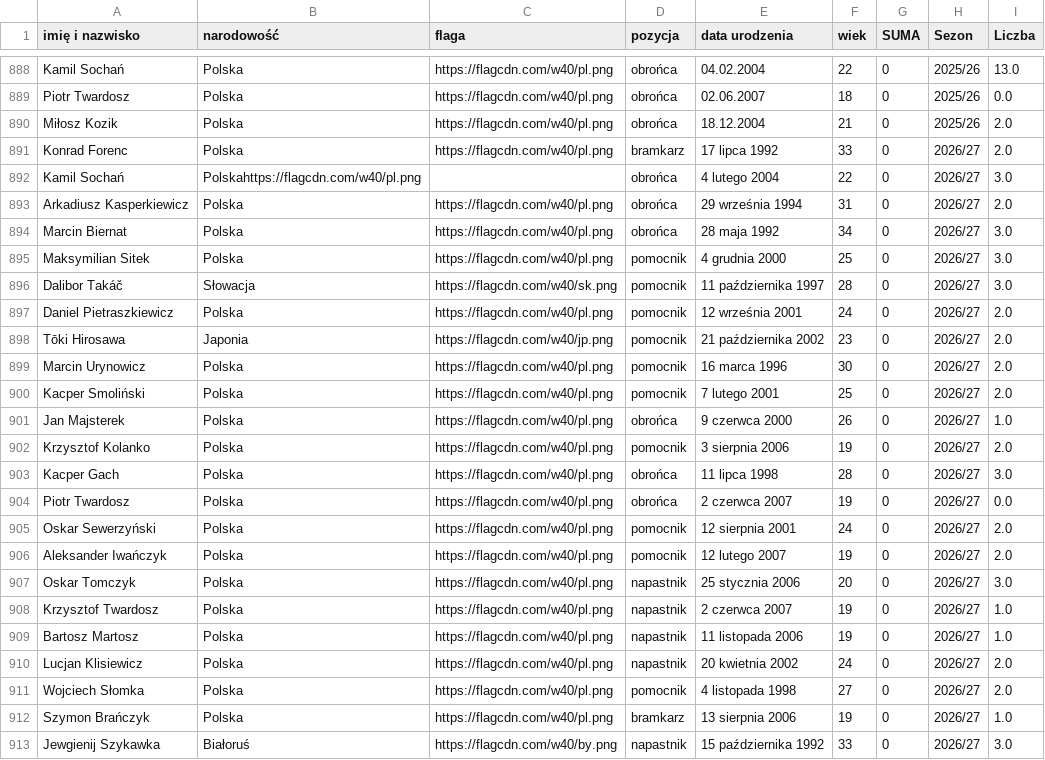
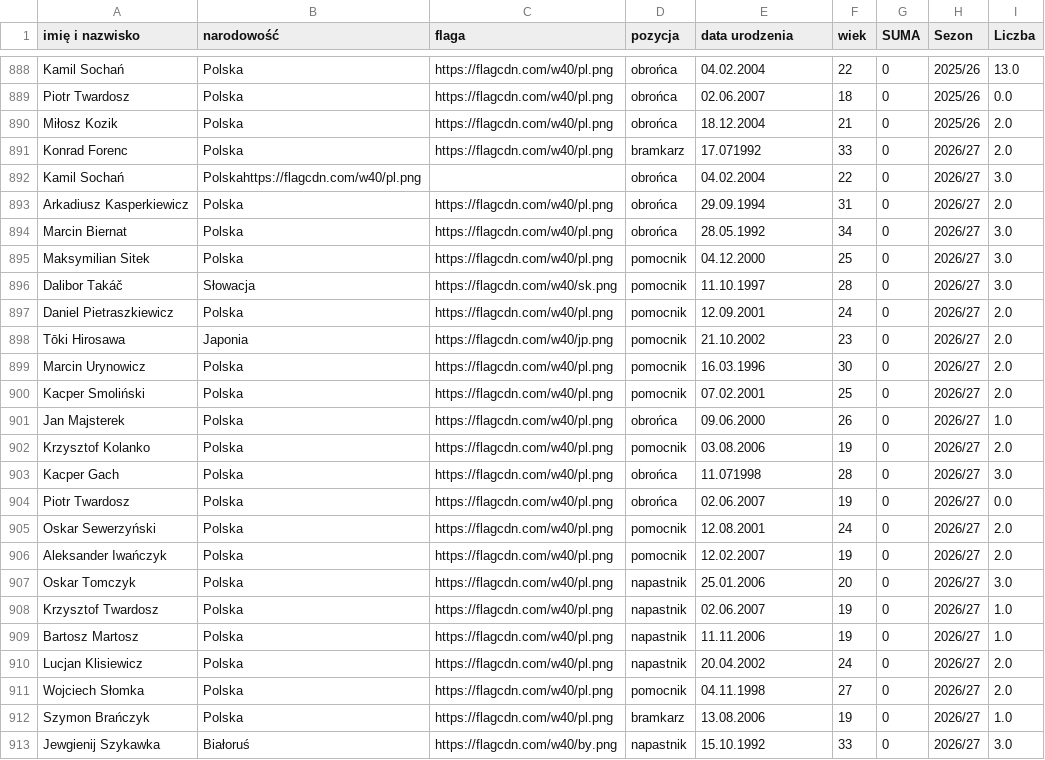
Before and after one commit to DomJer004/TSP_Baza, a CSV file: pilkarze.csv, drawn as a sheet; only a part is shown, gaps mark what is left out.

Commit message:
Update player entries in pilkarze.csv
Updated player data with new entries and corrected formatting issues.

```diff
--- a/pilkarze.csv
+++ b/pilkarze.csv
@@ -890,24 +890,24 @@ Piotr Twardosz,Polska,https://flagcdn.com/w40/pl.png,obrońca,02.06.2007,18,0,20
 Miłosz Kozik,Polska,https://flagcdn.com/w40/pl.png,obrońca,18.12.2004,21,0,2025/26,2.0
-Konrad Forenc,Polska,https://flagcdn.com/w40/pl.png,bramkarz,17 lipca 1992,33,0,2026/27,2.0
-Kamil Sochań,Polskahttps://flagcdn.com/w40/pl.png,,obrońca,4 lutego 2004,22,0,2026/27,3.0
-Arkadiusz Kasperkiewicz,Polska,https://flagcdn.com/w40/pl.png,obrońca,29 września 1994,31,0,2026/27,2.0
-Marcin Biernat,Polska,https://flagcdn.com/w40/pl.png,obrońca,28 maja 1992,34,0,2026/27,3.0
-Maksymilian Sitek,Polska,https://flagcdn.com/w40/pl.png,pomocnik,4 grudnia 2000,25,0,2026/27,3.0
-Dalibor Takáč,Słowacja,https://flagcdn.com/w40/sk.png,pomocnik,11 października 1997,28,0,2026/27,3.0
-Daniel Pietraszkiewicz,Polska,https://flagcdn.com/w40/pl.png,pomocnik,12 września 2001,24,0,2026/27,2.0
-Tōki Hirosawa,Japonia,https://flagcdn.com/w40/jp.png,pomocnik,21 października 2002,23,0,2026/27,2.0
-Marcin Urynowicz,Polska,https://flagcdn.com/w40/pl.png,pomocnik,16 marca 1996,30,0,2026/27,2.0
-Kacper Smoliński,Polska,https://flagcdn.com/w40/pl.png,pomocnik,7 lutego 2001,25,0,2026/27,2.0
-Jan Majsterek,Polska,https://flagcdn.com/w40/pl.png,obrońca,9 czerwca 2000,26,0,2026/27,1.0
-Krzysztof Kolanko,Polska,https://flagcdn.com/w40/pl.png,pomocnik,3 sierpnia 2006,19,0,2026/27,2.0
-Kacper Gach,Polska,https://flagcdn.com/w40/pl.png,obrońca,11 lipca 1998,28,0,2026/27,3.0
-Piotr Twardosz,Polska,https://flagcdn.com/w40/pl.png,obrońca,2 czerwca 2007,19,0,2026/27,0.0
-Oskar Sewerzyński,Polska,https://flagcdn.com/w40/pl.png,pomocnik,12 sierpnia 2001,24,0,2026/27,2.0
-Aleksander Iwańczyk,Polska,https://flagcdn.com/w40/pl.png,pomocnik,12 lutego 2007,19,0,2026/27,2.0
-Oskar Tomczyk,Polska,https://flagcdn.com/w40/pl.png,napastnik,25 stycznia 2006,20,0,2026/27,3.0
-Krzysztof Twardosz,Polska,https://flagcdn.com/w40/pl.png,napastnik,2 czerwca 2007,19,0,2026/27,1.0
-Bartosz Martosz,Polska,https://flagcdn.com/w40/pl.png,napastnik,11 listopada 2006,19,0,2026/27,1.0
-Lucjan Klisiewicz,Polska,https://flagcdn.com/w40/pl.png,napastnik,20 kwietnia 2002,24,0,2026/27,2.0
-Wojciech Słomka,Polska,https://flagcdn.com/w40/pl.png,pomocnik,4 listopada 1998,27,0,2026/27,2.0
-Szymon Brańczyk,Polska,https://flagcdn.com/w40/pl.png,bramkarz,13 sierpnia 2006,19,0,2026/27,1.0
-Jewgienij Szykawka,Białoruś,https://flagcdn.com/w40/by.png,napastnik,15 października 1992,33,0,2026/27,3.0
+Konrad Forenc,Polska,https://flagcdn.com/w40/pl.png,bramkarz,17.071992,33,0,2026/27,2.0
+Kamil Sochań,Polskahttps://flagcdn.com/w40/pl.png,,obrońca,04.02.2004,22,0,2026/27,3.0
+Arkadiusz Kasperkiewicz,Polska,https://flagcdn.com/w40/pl.png,obrońca,29.09.1994,31,0,2026/27,2.0
+Marcin Biernat,Polska,https://flagcdn.com/w40/pl.png,obrońca,28.05.1992,34,0,2026/27,3.0
+Maksymilian Sitek,Polska,https://flagcdn.com/w40/pl.png,pomocnik,04.12.2000,25,0,2026/27,3.0
+Dalibor Takáč,Słowacja,https://flagcdn.com/w40/sk.png,pomocnik,11.10.1997,28,0,2026/27,3.0
+Daniel Pietraszkiewicz,Polska,https://flagcdn.com/w40/pl.png,pomocnik,12.09.2001,24,0,2026/27,2.0
+Tōki Hirosawa,Japonia,https://flagcdn.com/w40/jp.png,pomocnik,21.10.2002,23,0,2026/27,2.0
+Marcin Urynowicz,Polska,https://flagcdn.com/w40/pl.png,pomocnik,16.03.1996,30,0,2026/27,2.0
+Kacper Smoliński,Polska,https://flagcdn.com/w40/pl.png,pomocnik,07.02.2001,25,0,2026/27,2.0
+Jan Majsterek,Polska,https://flagcdn.com/w40/pl.png,obrońca,09.06.2000,26,0,2026/27,1.0
+Krzysztof Kolanko,Polska,https://flagcdn.com/w40/pl.png,pomocnik,03.08.2006,19,0,2026/27,2.0
+Kacper Gach,Polska,https://flagcdn.com/w40/pl.png,obrońca,11.071998,28,0,2026/27,3.0
+Piotr Twardosz,Polska,https://flagcdn.com/w40/pl.png,obrońca,02.06.2007,19,0,2026/27,0.0
+Oskar Sewerzyński,Polska,https://flagcdn.com/w40/pl.png,pomocnik,12.08.2001,24,0,2026/27,2.0
+Aleksander Iwańczyk,Polska,https://flagcdn.com/w40/pl.png,pomocnik,12.02.2007,19,0,2026/27,2.0
+Oskar Tomczyk,Polska,https://flagcdn.com/w40/pl.png,napastnik,25.01.2006,20,0,2026/27,3.0
+Krzysztof Twardosz,Polska,https://flagcdn.com/w40/pl.png,napastnik,02.06.2007,19,0,2026/27,1.0
+Bartosz Martosz,Polska,https://flagcdn.com/w40/pl.png,napastnik,11.11.2006,19,0,2026/27,1.0
+Lucjan Klisiewicz,Polska,https://flagcdn.com/w40/pl.png,napastnik,20.04.2002,24,0,2026/27,2.0
+Wojciech Słomka,Polska,https://flagcdn.com/w40/pl.png,pomocnik,04.11.1998,27,0,2026/27,2.0
+Szymon Brańczyk,Polska,https://flagcdn.com/w40/pl.png,bramkarz,13.08.2006,19,0,2026/27,1.0
+Jewgienij Szykawka,Białoruś,https://flagcdn.com/w40/by.png,napastnik,15.10.1992,33,0,2026/27,3.0
```
